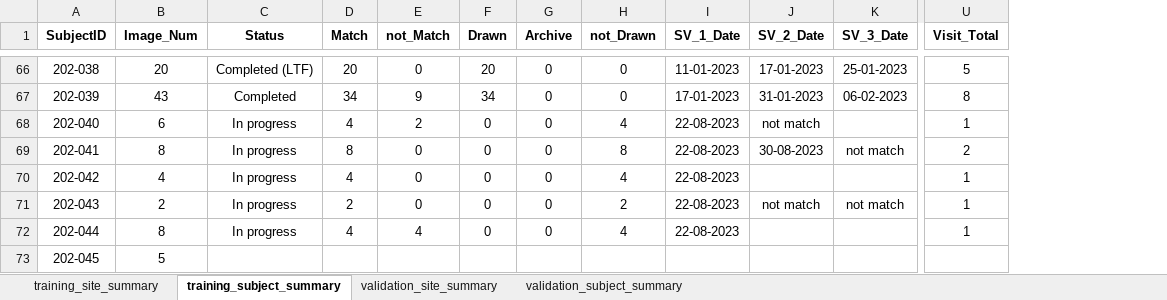
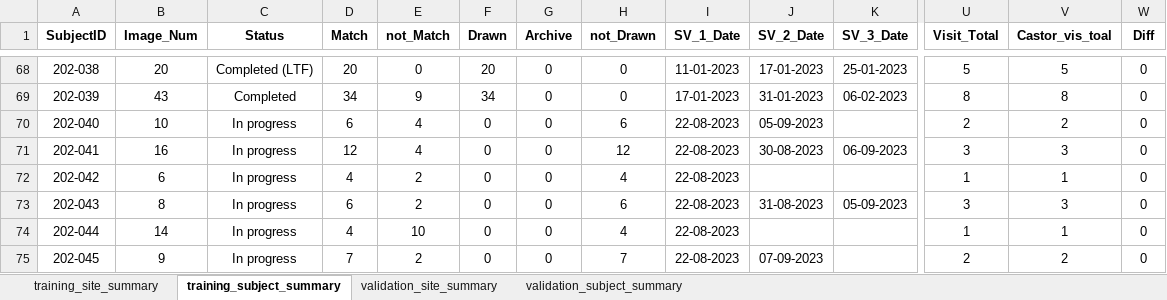
Before and after one commit to ziwei97/ziwei_workFolder, an Excel workbook: Documents/DFU_Summary/WAUSI_Summary_Calculation.xlsx, sheet training_subject_summary, drawn as a sheet; only a part is shown, gaps mark what is left out; values as stored, in another font and other column widths than the file's, no borders; addresses are those after the commit; the diff covers the shown part only; the diff names each change by its address in the sheet, - before the commit and + after, or states it on an @@ line.

```diff
--- a/Documents/DFU_Summary/WAUSI_Summary_Calculation.xlsx (sheet training_subject_summary)
+++ b/Documents/DFU_Summary/WAUSI_Summary_Calculation.xlsx (sheet training_subject_summary)
+column V (Castor_vis_toal), rows 68-75: 5 | 8 | 2 | 3 | 1 | 3 | 1 | 2
+column W (Diff), rows 68-75: all 0
-B70 (Image_Num): 6
+B70 (Image_Num): 10
-D70 (Match): 4
+D70 (Match): 6
-E70 (not_Match): 2
+E70 (not_Match): 4
-H70 (not_Drawn): 4
+H70 (not_Drawn): 6
-J70 (SV_2_Date): not match
+J70 (SV_2_Date): 05-09-2023
-U70 (Visit_Total): 1
+U70 (Visit_Total): 2
-B71 (Image_Num): 8
+B71 (Image_Num): 16
-D71 (Match): 8
+D71 (Match): 12
-E71 (not_Match): 0
+E71 (not_Match): 4
-H71 (not_Drawn): 8
+H71 (not_Drawn): 12
-K71 (SV_3_Date): not match
+K71 (SV_3_Date): 06-09-2023
-U71 (Visit_Total): 2
+U71 (Visit_Total): 3
-B72 (Image_Num): 4
+B72 (Image_Num): 6
-E72:E73 (not_Match): 0
+E72:E73 (not_Match): 2
-B73 (Image_Num): 2
+B73 (Image_Num): 8
-D73 (Match): 2
+D73 (Match): 6
-H73 (not_Drawn): 2
+H73 (not_Drawn): 6
-J73 (SV_2_Date): not match
+J73 (SV_2_Date): 31-08-2023
-K73 (SV_3_Date): not match
+K73 (SV_3_Date): 05-09-2023
-U73 (Visit_Total): 1
+U73 (Visit_Total): 3
-B74 (Image_Num): 8
+B74 (Image_Num): 14
-E74 (not_Match): 4
+E74 (not_Match): 10
-B75 (Image_Num): 5
+B75 (Image_Num): 9
-C75 (Status): (empty)
+C75 (Status): In progress
-D75 (Match): (empty)
+D75 (Match): 7
-E75 (not_Match): (empty)
+E75 (not_Match): 2
-F75 (Drawn): (empty)
+F75 (Drawn): 0
-G75 (Archive): (empty)
+G75 (Archive): 0
-H75 (not_Drawn): (empty)
+H75 (not_Drawn): 7
-I75 (SV_1_Date): (empty)
+I75 (SV_1_Date): 22-08-2023
-J75 (SV_2_Date): (empty)
+J75 (SV_2_Date): 07-09-2023
-U75 (Visit_Total): (empty)
+U75 (Visit_Total): 2
```
Also changed, not shown: 13 added rows and 259 edited cells elsewhere in this sheet, sheet validation_subject_summary, sheet training_site_summary, Documents/WAUSI.xlsx, Documents/dfu_latest_match_training.xlsx, 18 other files.
